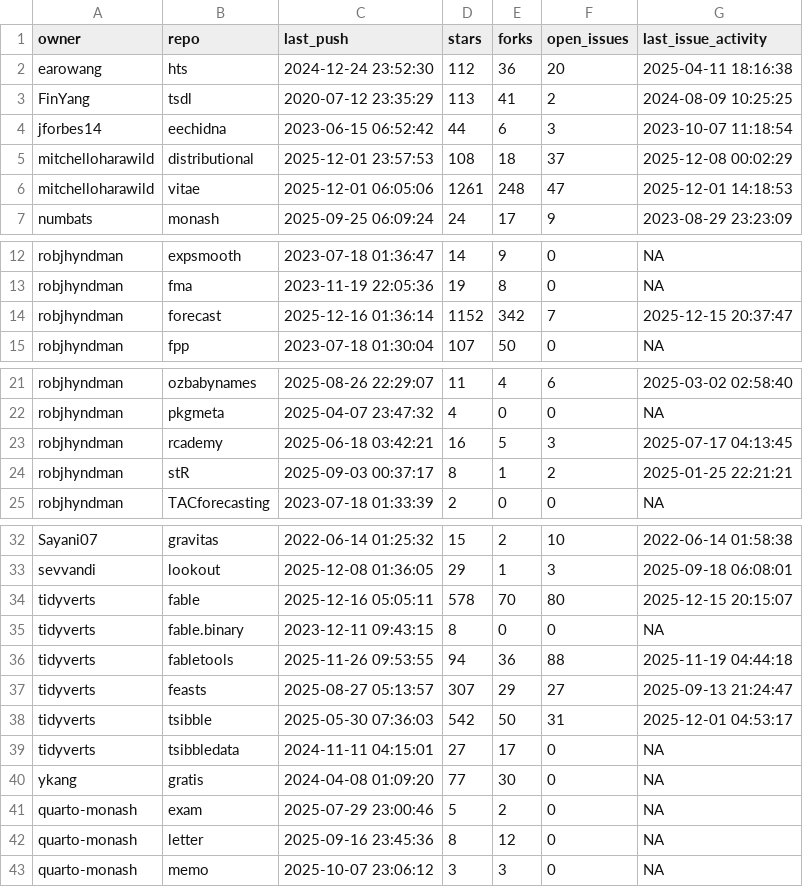
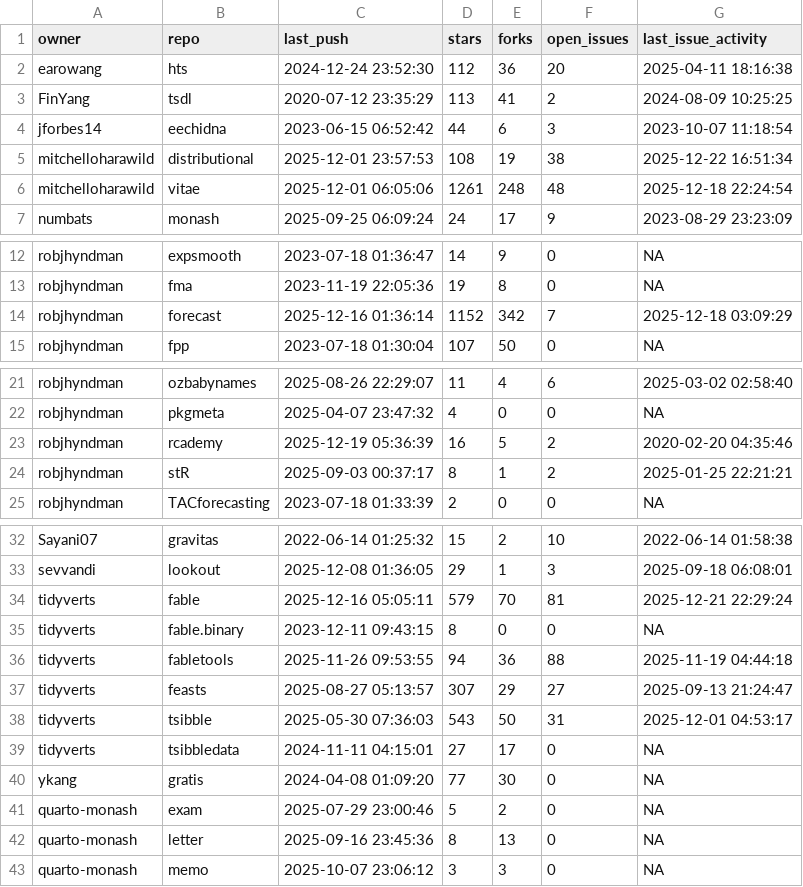
Before and after one commit to robjhyndman/gh-dashboard, a CSV file: last_week.csv, drawn as a sheet; only a part is shown, gaps mark what is left out.

```diff
--- a/last_week.csv
+++ b/last_week.csv
@@ -4,4 +4,4 @@
 "jforbes14","eechidna","2023-06-15 06:52:42",44,6,3,"2023-10-07 11:18:54"
-"mitchelloharawild","distributional","2025-12-01 23:57:53",108,18,37,"2025-12-08 00:02:29"
-"mitchelloharawild","vitae","2025-12-01 06:05:06",1261,248,47,"2025-12-01 14:18:53"
+"mitchelloharawild","distributional","2025-12-01 23:57:53",108,19,38,"2025-12-22 16:51:34"
+"mitchelloharawild","vitae","2025-12-01 06:05:06",1261,248,48,"2025-12-18 22:24:54"
 "numbats","monash","2025-09-25 06:09:24",24,17,9,"2023-08-29 23:23:09"
@@ -13,3 +13,3 @@
 "robjhyndman","fma","2023-11-19 22:05:36",19,8,0,NA
-"robjhyndman","forecast","2025-12-16 01:36:14",1152,342,7,"2025-12-15 20:37:47"
+"robjhyndman","forecast","2025-12-16 01:36:14",1152,342,7,"2025-12-18 03:09:29"
 "robjhyndman","fpp","2023-07-18 01:30:04",107,50,0,NA
@@ -22,3 +22,3 @@
 "robjhyndman","pkgmeta","2025-04-07 23:47:32",4,0,0,NA
-"robjhyndman","rcademy","2025-06-18 03:42:21",16,5,3,"2025-07-17 04:13:45"
+"robjhyndman","rcademy","2025-12-19 05:36:39",16,5,2,"2020-02-20 04:35:46"
 "robjhyndman","stR","2025-09-03 00:37:17",8,1,2,"2025-01-25 22:21:21"
@@ -33,3 +33,3 @@
 "sevvandi","lookout","2025-12-08 01:36:05",29,1,3,"2025-09-18 06:08:01"
-"tidyverts","fable","2025-12-16 05:05:11",578,70,80,"2025-12-15 20:15:07"
+"tidyverts","fable","2025-12-16 05:05:11",579,70,81,"2025-12-21 22:29:24"
 "tidyverts","fable.binary","2023-12-11 09:43:15",8,0,0,NA
@@ -37,3 +37,3 @@
 "tidyverts","feasts","2025-08-27 05:13:57",307,29,27,"2025-09-13 21:24:47"
-"tidyverts","tsibble","2025-05-30 07:36:03",542,50,31,"2025-12-01 04:53:17"
+"tidyverts","tsibble","2025-05-30 07:36:03",543,50,31,"2025-12-01 04:53:17"
 "tidyverts","tsibbledata","2024-11-11 04:15:01",27,17,0,NA
@@ -41,3 +41,3 @@
 "quarto-monash","exam","2025-07-29 23:00:46",5,2,0,NA
-"quarto-monash","letter","2025-09-16 23:45:36",8,12,0,NA
+"quarto-monash","letter","2025-09-16 23:45:36",8,13,0,NA
 "quarto-monash","memo","2025-10-07 23:06:12",3,3,0,NA
```
